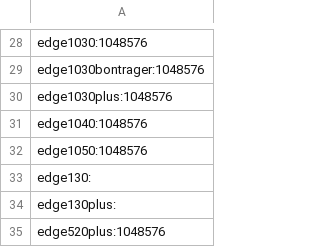
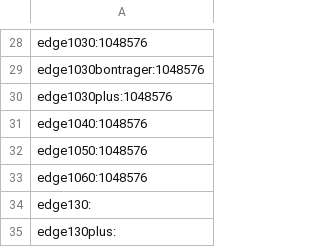
Before and after one commit to flocsy/garmin-dev-tools, a CSV file: csv/device2memory-watchApp.csv, drawn as a sheet; only a part is shown, gaps mark what is left out; the shorter side is filled out with more unchanged rows.

```diff
--- a/csv/device2memory-watchApp.csv
+++ b/csv/device2memory-watchApp.csv
@@ -32,2 +32,3 @@ edge1040:1048576
 edge1050:1048576
+edge1060:1048576
 edge130:
```
Also changed, not shown: csv/device2memory-datafield.csv, csv/device2ttf-fonts.csv, 21 other files.
